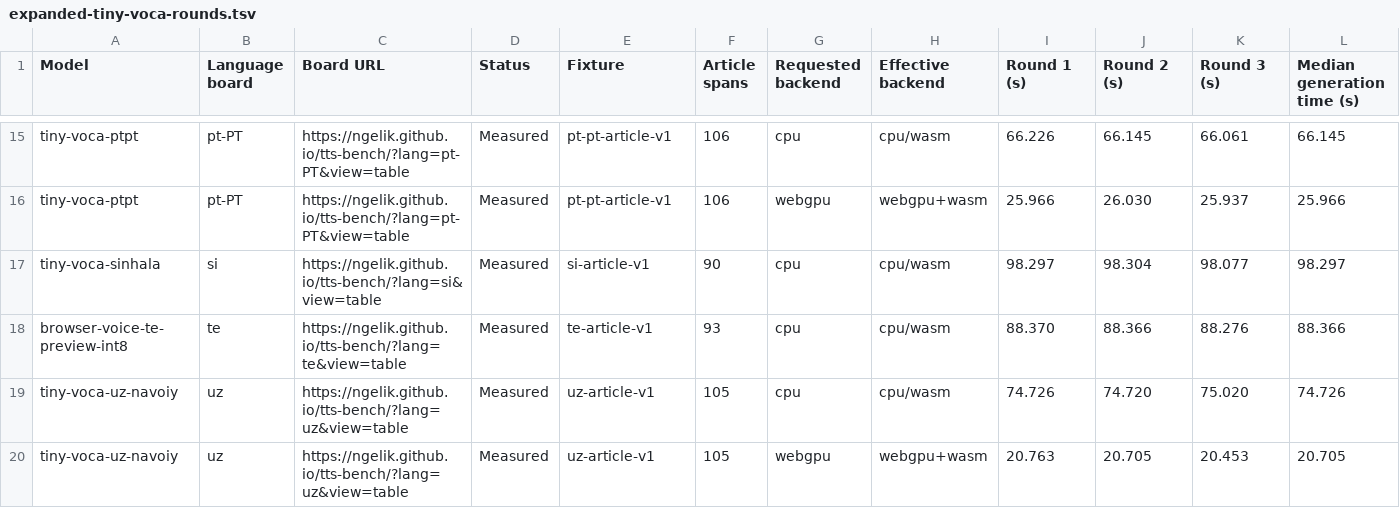
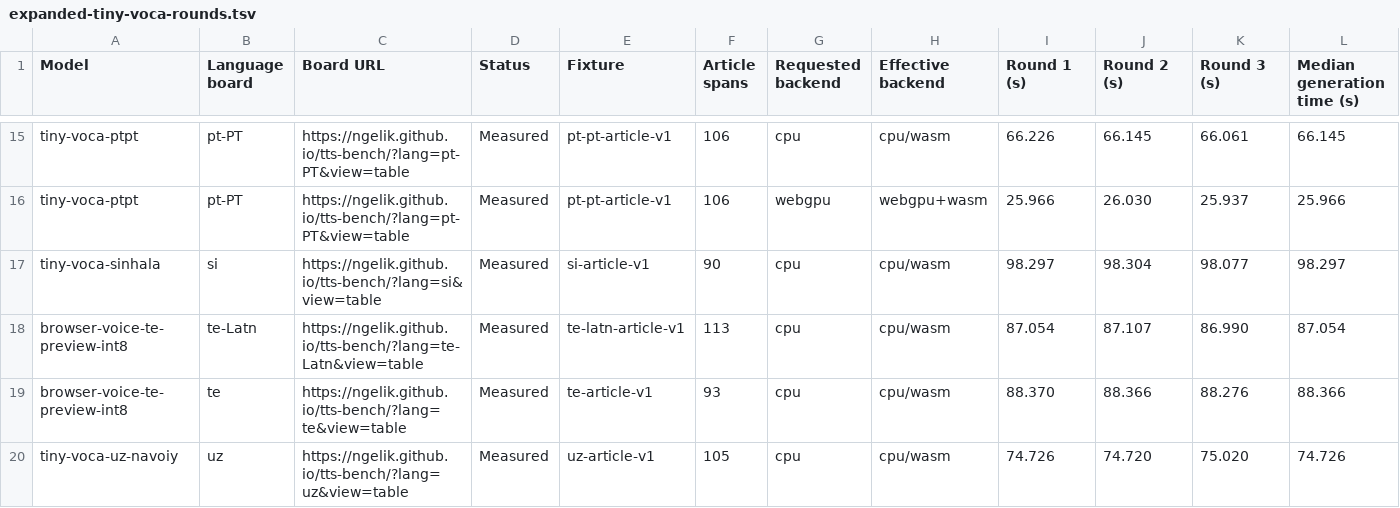
Before and after one commit to ngelik/tts-bench, a TSV file: docs/campaigns/tiny-voca-community/expanded-tiny-voca-rounds.tsv, drawn as a sheet; only a part is shown, gaps mark what is left out; the shorter side is filled out with more unchanged rows; rows hold the shown columns only; the diff names each change by its address in the sheet, - before the commit and + after, or states it on an @@ line.

Commit message:
Publish Tiny Voca browser-voice-te-preview-int8-roman browser benchmark results

```diff
--- a/docs/campaigns/tiny-voca-community/expanded-tiny-voca-rounds.tsv
+++ b/docs/campaigns/tiny-voca-community/expanded-tiny-voca-rounds.tsv
+row 18: browser-voice-te-preview-int8 | te-Latn | https://ngelik.github.io/tts-bench/?lang=te-Latn&view=table | Measured | te-latn-article-v1 | 113 | cpu | cpu/wasm | 87.054 | 87.107 | 86.990 | 87.054
```
Also changed, not shown: 17 other files.
